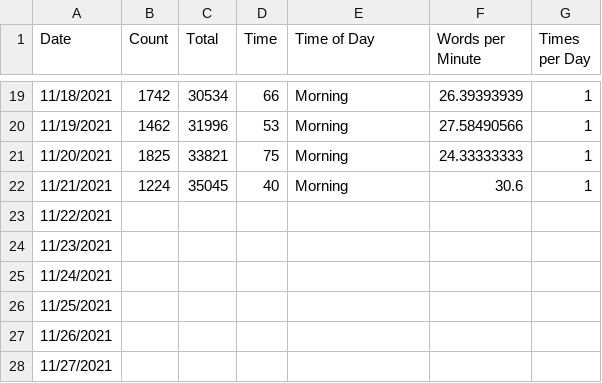
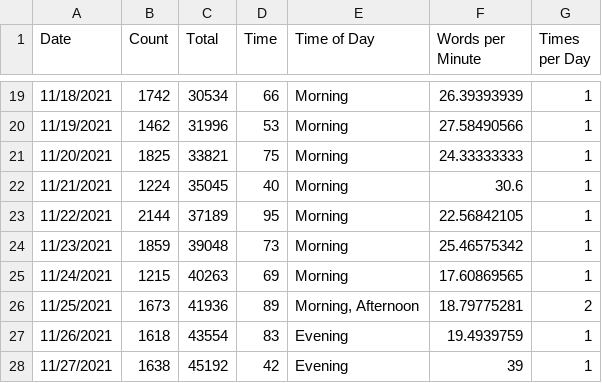
Before and after one commit to jennschilling/nanwrimo2021, a CSV file: word_counts.csv, drawn as a sheet; only a part is shown, gaps mark what is left out; the diff covers the shown part only.

```diff
--- a/word_counts.csv
+++ b/word_counts.csv
@@ -22,7 +22,7 @@
 11/21/2021,1224,35045,40,Morning,30.6,1
-11/22/2021,,,,,,
-11/23/2021,,,,,,
-11/24/2021,,,,,,
-11/25/2021,,,,,,
-11/26/2021,,,,,,
-11/27/2021,,,,,,
+11/22/2021,2144,37189,95,Morning,22.56842105,1
+11/23/2021,1859,39048,73,Morning,25.46575342,1
+11/24/2021,1215,40263,69,Morning,17.60869565,1
+11/25/2021,1673,41936,89,"Morning, Afternoon",18.79775281,2
+11/26/2021,1618,43554,83,Evening,19.4939759,1
+11/27/2021,1638,45192,42,Evening,39,1
```
Also changed, not shown: 6 edited cells elsewhere in this file, 2 other files.
